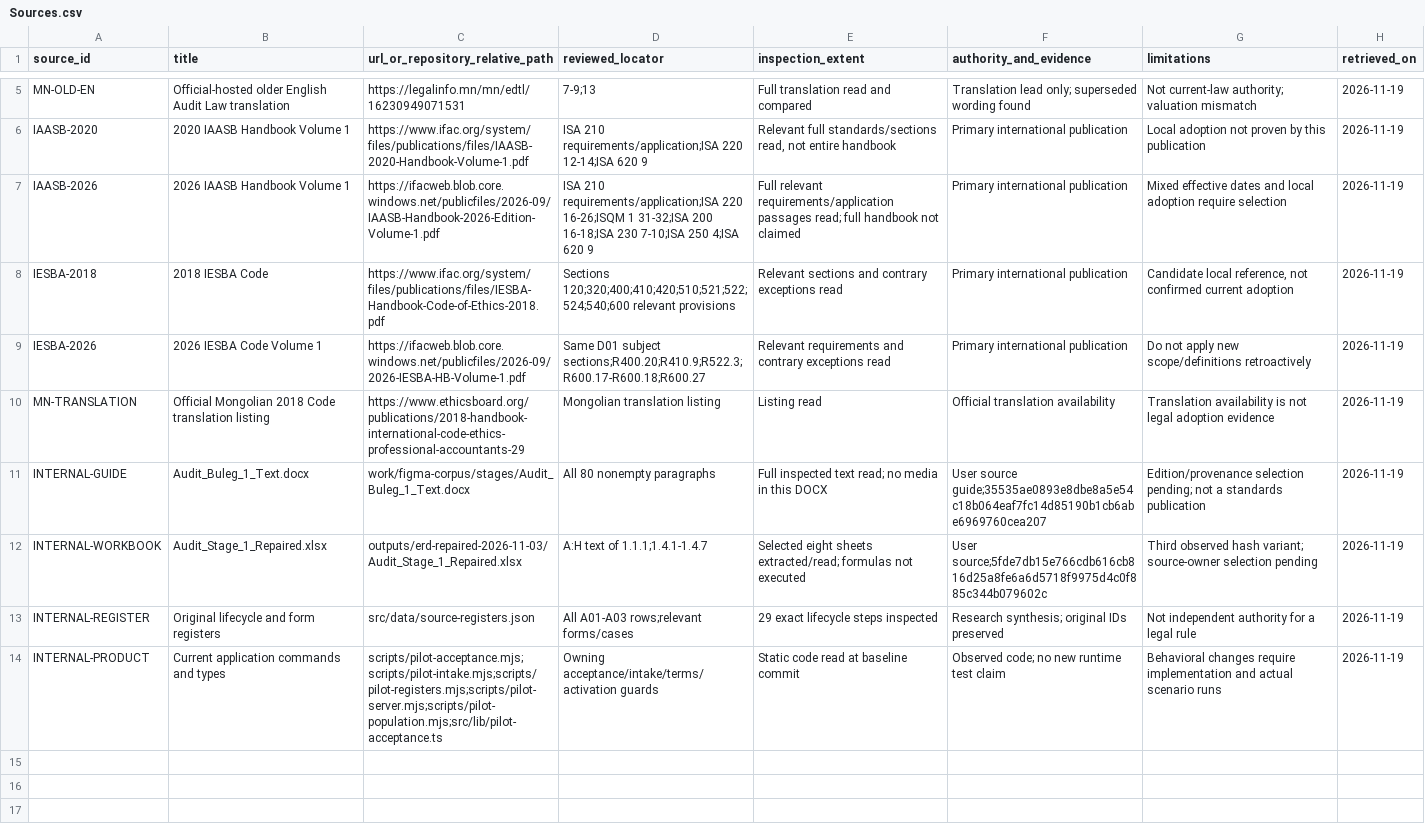
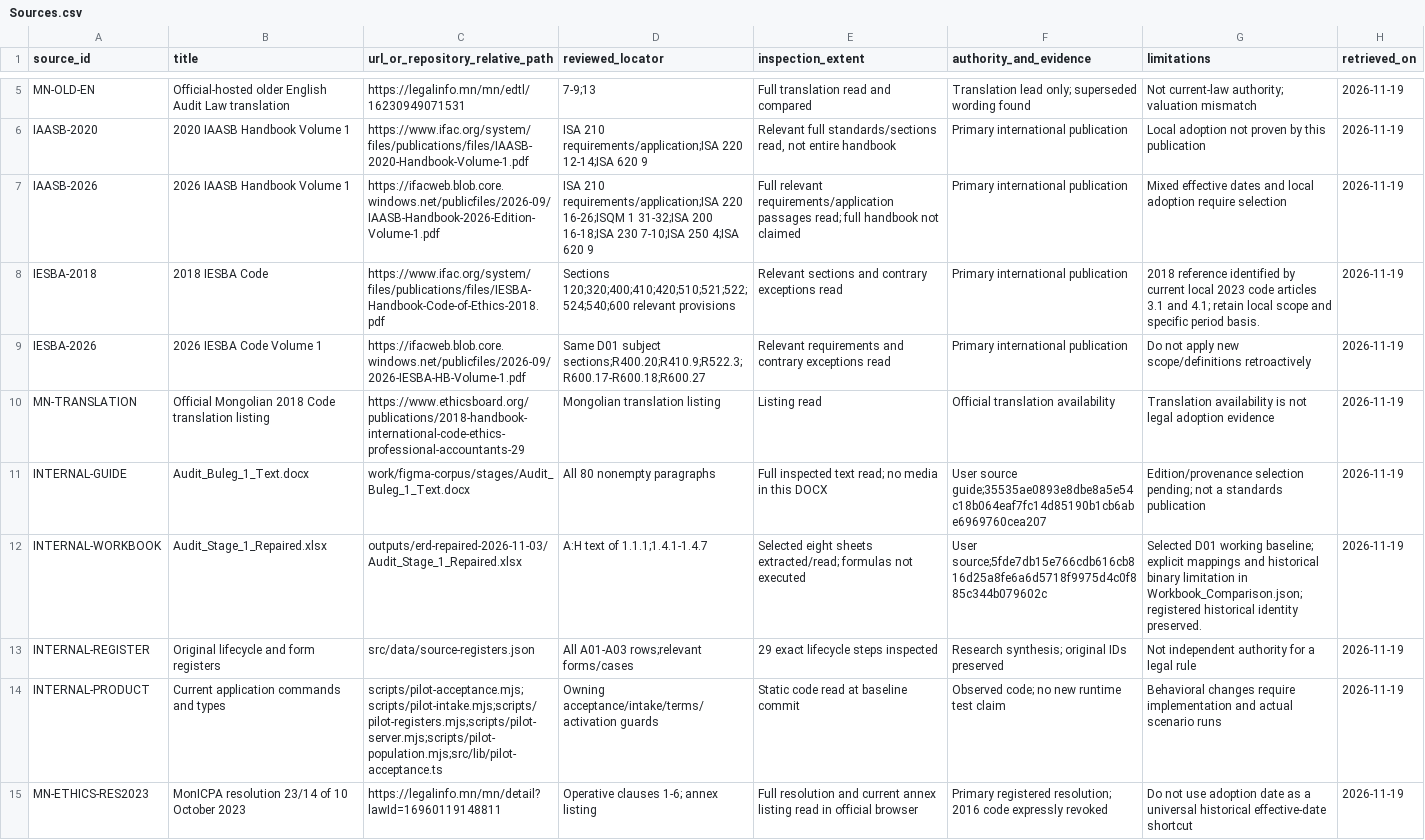
Before and after one commit to gantulga906-cloud/Audit_Mock, a CSV file: docs/delivery/research/audit-first-2026-11-19/results/D01/Sources.csv, drawn as a sheet; only a part is shown, gaps mark what is left out; the diff covers the shown part only.

Commit message:
docs: resolve D01 research and bounded manual workflow decisions
Verify current local ethics adoption and legal cross-references; pin the working workbook with content comparisons; specify 135 field meanings and ten tenure cases. Resolve routine design choices while retaining explicit evidence limits and separate implementation status.

```diff
--- a/docs/delivery/research/audit-first-2026-11-19/results/D01/Sources.csv
+++ b/docs/delivery/research/audit-first-2026-11-19/results/D01/Sources.csv
@@ -7,3 +7,3 @@
 "IAASB-2026","2026 IAASB Handbook Volume 1","https://ifacweb.blob.core.windows.net/publicfiles/2026-09/IAASB-Handbook-2026-Edition-Volume-1.pdf","ISA 210 requirements/application;ISA 220 16-26;ISQM 1 31-32;ISA 200 16-18;ISA 230 7-10;ISA 250 4;ISA 620 9","Full relevant requirements/application passages read; full handbook not claimed","Primary international publication","Mixed effective dates and local adoption require selection","2026-11-19"
-"IESBA-2018","2018 IESBA Code","https://www.ifac.org/system/files/publications/files/IESBA-Handbook-Code-of-Ethics-2018.pdf","Sections 120;320;400;410;420;510;521;522;524;540;600 relevant provisions","Relevant sections and contrary exceptions read","Primary international publication","Candidate local reference, not confirmed current adoption","2026-11-19"
+"IESBA-2018","2018 IESBA Code","https://www.ifac.org/system/files/publications/files/IESBA-Handbook-Code-of-Ethics-2018.pdf","Sections 120;320;400;410;420;510;521;522;524;540;600 relevant provisions","Relevant sections and contrary exceptions read","Primary international publication","2018 reference identified by current local 2023 code articles 3.1 and 4.1; retain local scope and specific period basis.","2026-11-19"
 "IESBA-2026","2026 IESBA Code Volume 1","https://ifacweb.blob.core.windows.net/publicfiles/2026-09/2026-IESBA-HB-Volume-1.pdf","Same D01 subject sections;R400.20;R410.9;R522.3;R600.17-R600.18;R600.27","Relevant requirements and contrary exceptions read","Primary international publication","Do not apply new scope/definitions retroactively","2026-11-19"
@@ -11,4 +11,5 @@
 "INTERNAL-GUIDE","Audit_Buleg_1_Text.docx","work/figma-corpus/stages/Audit_Buleg_1_Text.docx","All 80 nonempty paragraphs","Full inspected text read; no media in this DOCX","User source guide;35535ae0893e8dbe8a5e54c18b064eaf7fc14d85190b1cb6abe6969760cea207","Edition/provenance selection pending; not a standards publication","2026-11-19"
-"INTERNAL-WORKBOOK","Audit_Stage_1_Repaired.xlsx","outputs/erd-repaired-2026-11-03/Audit_Stage_1_Repaired.xlsx","A:H text of 1.1.1;1.4.1-1.4.7","Selected eight sheets extracted/read; formulas not executed","User source;5fde7db15e766cdb616cb816d25a8fe6a6d5718f9975d4c0f885c344b079602c","Third observed hash variant; source-owner selection pending","2026-11-19"
+"INTERNAL-WORKBOOK","Audit_Stage_1_Repaired.xlsx","outputs/erd-repaired-2026-11-03/Audit_Stage_1_Repaired.xlsx","A:H text of 1.1.1;1.4.1-1.4.7","Selected eight sheets extracted/read; formulas not executed","User source;5fde7db15e766cdb616cb816d25a8fe6a6d5718f9975d4c0f885c344b079602c","Selected D01 working baseline; explicit mappings and historical binary limitation in Workbook_Comparison.json; registered historical identity preserved.","2026-11-19"
 "INTERNAL-REGISTER","Original lifecycle and form registers","src/data/source-registers.json","All A01-A03 rows;relevant forms/cases","29 exact lifecycle steps inspected","Research synthesis; original IDs preserved","Not independent authority for a legal rule","2026-11-19"
 "INTERNAL-PRODUCT","Current application commands and types","scripts/pilot-acceptance.mjs;scripts/pilot-intake.mjs;scripts/pilot-registers.mjs;scripts/pilot-server.mjs;scripts/pilot-population.mjs;src/lib/pilot-acceptance.ts","Owning acceptance/intake/terms/activation guards","Static code read at baseline commit","Observed code; no new runtime test claim","Behavioral changes require implementation and actual scenario runs","2026-11-19"
+"MN-ETHICS-RES2023","MonICPA resolution 23/14 of 10 October 2023","https://legalinfo.mn/mn/detail?lawId=16960119148811","Operative clauses 1-6; annex listing","Full resolution and current annex listing read in official browser","Primary registered resolution; 2016 code expressly revoked","Do not use adoption date as a universal historical effective-date shortcut","2026-11-19"
```
Also changed, not shown: 7 added rows elsewhere in this file, docs/delivery/research/audit-first-2026-11-19/results/D01/Blocker_Register.csv, docs/delivery/research/audit-first-2026-11-19/results/D01/Decisions_Open.csv, 12 other files.
